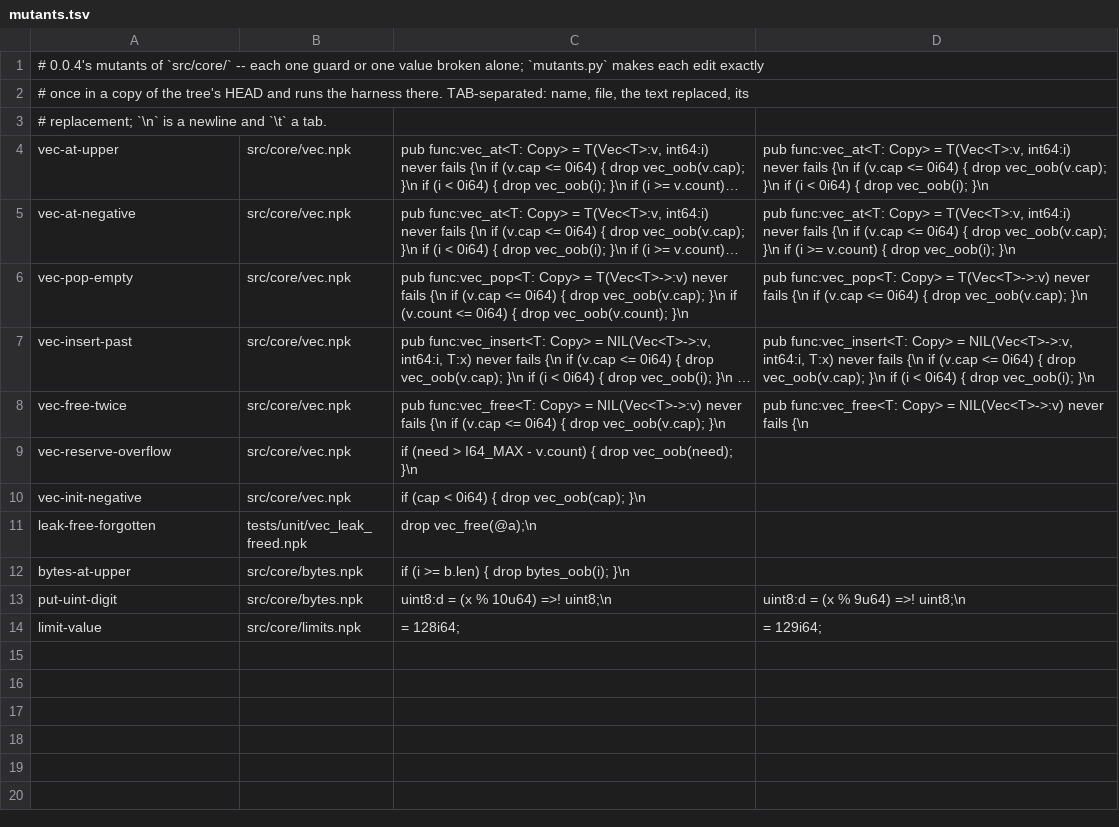
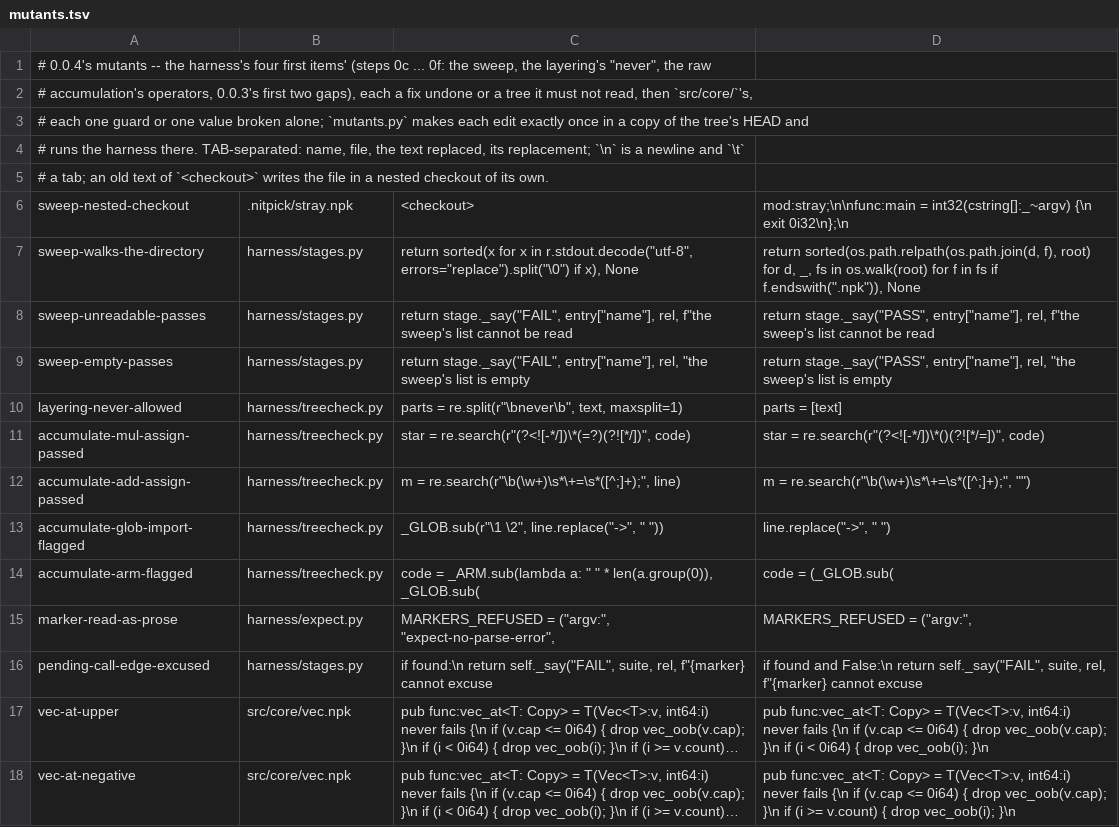
Before and after one commit to alternative-intelligence-cp/nitpick-parse, a TSV file: meta/roadmap/0.0/0.0.4_tools/mutants.tsv, drawn as a sheet; only a part is shown; the shorter side is filled out with more unchanged rows; long unchanged cells end in …; the diff names each change by its address in the sheet, - before the commit and + after, or states it on an @@ line.

```diff
--- a/meta/roadmap/0.0/0.0.4_tools/mutants.tsv
+++ b/meta/roadmap/0.0/0.0.4_tools/mutants.tsv
-A1: …0.0.4's mutants of `src/core/` -- each one guard or one value broken alone; `mutants.py` makes each edit exactly
+A1: …0.0.4's mutants -- the harness's four first items' (steps 0c ... 0f: the sweep, the layering's "never", the raw
-A2: # once in a copy of the tree's HEAD and runs the harness there. TAB-separated: name, file, the text replaced, its
+A2: # accumulation's operators, 0.0.3's first two gaps), each a fix undone or a tree it must not read, then `src/core/`'s,
-A3: # replacement; `\n` is a newline and `\t` a tab.
+A3: # each one guard or one value broken alone; `mutants.py` makes each edit exactly once in a copy of the tree's HEAD and
+row 4: # runs the harness there. TAB-separated: name, file, the text replaced, its replacement; `\n` is a newline and `\t`
+row 5: # a tab; an old text of `<checkout>` writes the file in a nested checkout of its own.
+row 6: sweep-nested-checkout | .nitpick/stray.npk | <checkout> | mod:stray;\n\nfunc:main = int32(cstring[]:_~argv) {\n exit 0i32\n};\n
+row 7: sweep-walks-the-directory | harness/stages.py | return sorted(x for x in r.stdout.decode("utf-8", errors="replace").split("\0") if x), None | return sorted(os.path.relpath(os.path.join(d, f), root) for d, _, fs in os.walk(root) for f in fs if f.endswith(".npk")), None
+row 8: sweep-unreadable-passes | harness/stages.py | return stage._say("FAIL", entry["name"], rel, f"the sweep's list cannot be read | return stage._say("PASS", entry["name"], rel, f"the sweep's list cannot be read
+row 9: sweep-empty-passes | harness/stages.py | return stage._say("FAIL", entry["name"], rel, "the sweep's list is empty | return stage._say("PASS", entry["name"], rel, "the sweep's list is empty
+row 10: layering-never-allowed | harness/treecheck.py | parts = re.split(r"\bnever\b", text, maxsplit=1) | parts = [text]
+row 11: accumulate-mul-assign-passed | harness/treecheck.py | star = re.search(r"(?<![-*/])\*(=?)(?![*/])", code) | star = re.search(r"(?<![-*/])\*()(?![*/=])", code)
+row 12: accumulate-add-assign-passed | harness/treecheck.py | m = re.search(r"\b(\w+)\s*\+=\s*([^;]+);", line) | m = re.search(r"\b(\w+)\s*\+=\s*([^;]+);", "")
+row 13: accumulate-glob-import-flagged | harness/treecheck.py | _GLOB.sub(r"\1 \2", line.replace("->", " ")) | line.replace("->", " ")
+row 14: accumulate-arm-flagged | harness/treecheck.py | code = _ARM.sub(lambda a: " " * len(a.group(0)), _GLOB.sub( | code = (_GLOB.sub(
+row 15: marker-read-as-prose | harness/expect.py | MARKERS_REFUSED = ("argv:", "expect-no-parse-error", | MARKERS_REFUSED = ("argv:",
+row 16: pending-call-edge-excused | harness/stages.py | if found:\n return self._say("FAIL", suite, rel, f"{marker} cannot excuse | if found and False:\n return self._say("FAIL", suite, rel, f"{marker} cannot excuse
```
Also changed, not shown: 5 other files.
